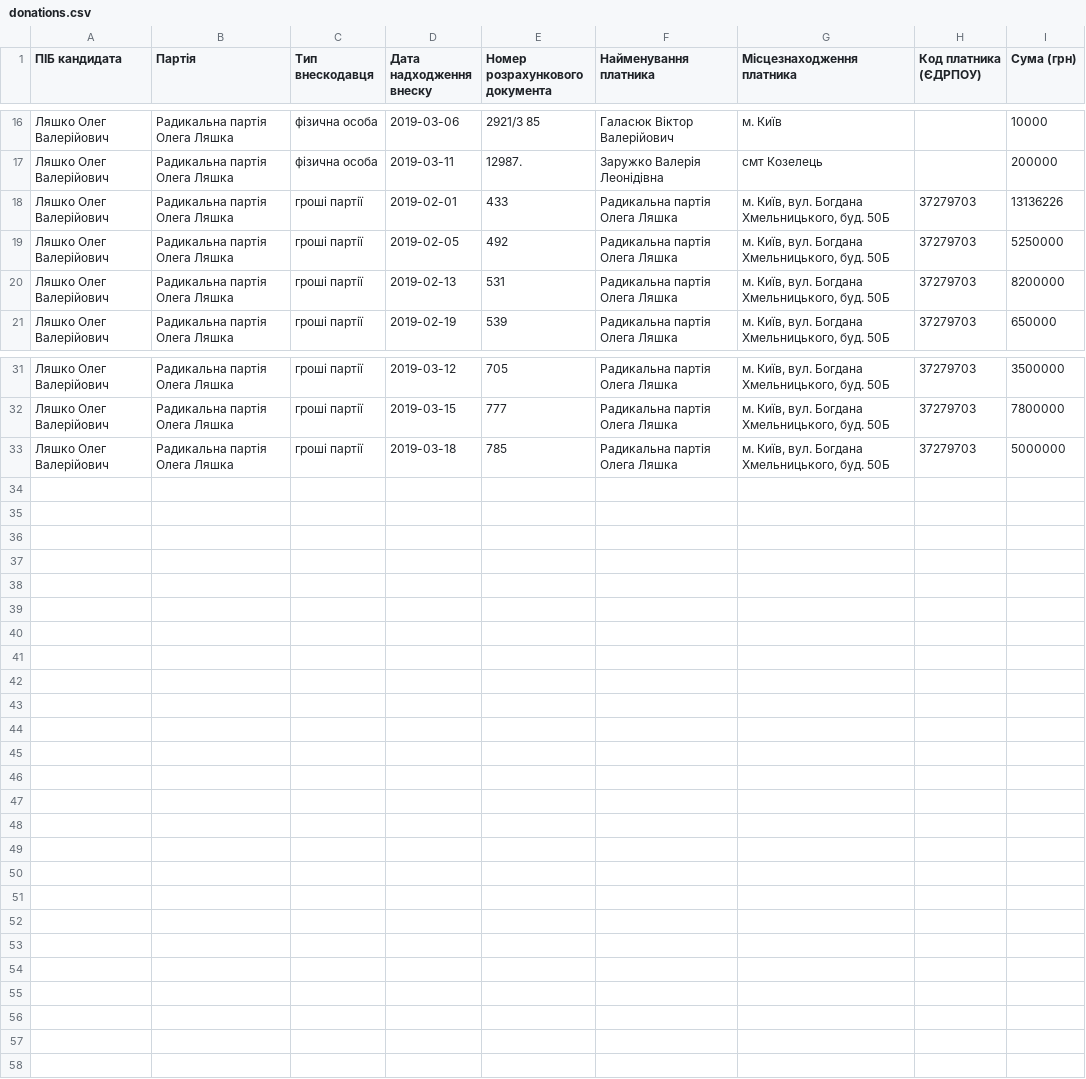
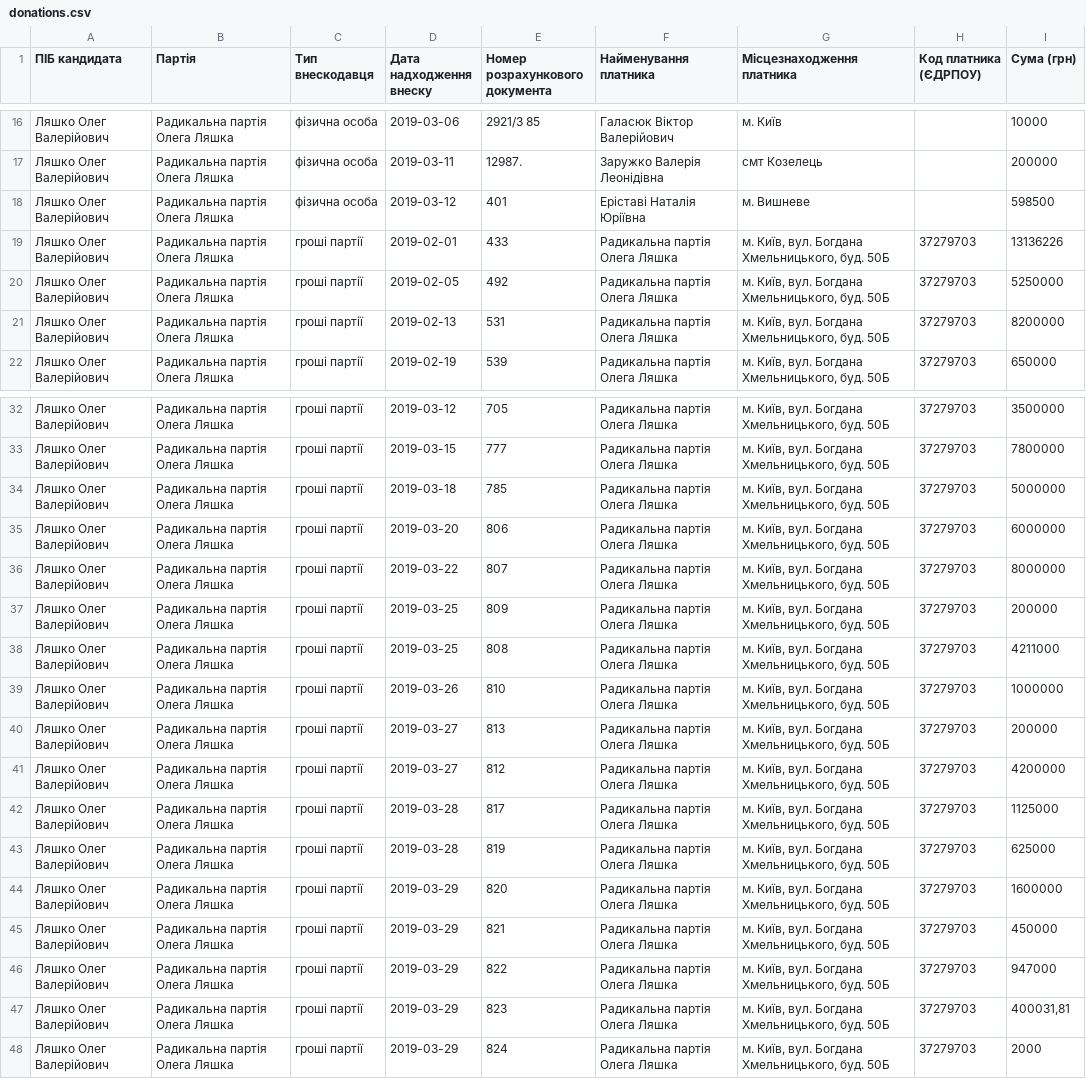
Before and after one commit to chesnolabs/presidential2019_candidates_reports_data, a CSV file: Ляшко Олег/donations.csv, drawn as a sheet; only a part is shown, gaps mark what is left out; the diff names each change by its address in the sheet, - before the commit and + after, or states it on an @@ line.

Commit message:
Додав звіти Гриценка, Деревʼянка, Журавльова, Ляшка, Мороза, Литвиненко, Габера

```diff
--- a/Ляшко Олег/donations.csv
+++ b/Ляшко Олег/donations.csv
+row 18: Ляшко Олег Валерійович | Радикальна партія Олега Ляшка | фізична особа | 2019-03-12 | 401 | Еріставі Наталія Юріївна | м. Вишневе |  | 598500
+row 35: Ляшко Олег Валерійович | Радикальна партія Олега Ляшка | гроші партії | 2019-03-20 | 806 | Радикальна партія Олега Ляшка | м. Київ, вул. Богдана Хмельницького, буд. 50Б | 37279703 | 6000000
+row 36: Ляшко Олег Валерійович | Радикальна партія Олега Ляшка | гроші партії | 2019-03-22 | 807 | Радикальна партія Олега Ляшка | м. Київ, вул. Богдана Хмельницького, буд. 50Б | 37279703 | 8000000
+row 37: Ляшко Олег Валерійович | Радикальна партія Олега Ляшка | гроші партії | 2019-03-25 | 809 | Радикальна партія Олега Ляшка | м. Київ, вул. Богдана Хмельницького, буд. 50Б | 37279703 | 200000
+row 38: Ляшко Олег Валерійович | Радикальна партія Олега Ляшка | гроші партії | 2019-03-25 | 808 | Радикальна партія Олега Ляшка | м. Київ, вул. Богдана Хмельницького, буд. 50Б | 37279703 | 4211000
+row 39: Ляшко Олег Валерійович | Радикальна партія Олега Ляшка | гроші партії | 2019-03-26 | 810 | Радикальна партія Олега Ляшка | м. Київ, вул. Богдана Хмельницького, буд. 50Б | 37279703 | 1000000
+row 40: Ляшко Олег Валерійович | Радикальна партія Олега Ляшка | гроші партії | 2019-03-27 | 813 | Радикальна партія Олега Ляшка | м. Київ, вул. Богдана Хмельницького, буд. 50Б | 37279703 | 200000
+row 41: Ляшко Олег Валерійович | Радикальна партія Олега Ляшка | гроші партії | 2019-03-27 | 812 | Радикальна партія Олега Ляшка | м. Київ, вул. Богдана Хмельницького, буд. 50Б | 37279703 | 4200000
+row 42: Ляшко Олег Валерійович | Радикальна партія Олега Ляшка | гроші партії | 2019-03-28 | 817 | Радикальна партія Олега Ляшка | м. Київ, вул. Богдана Хмельницького, буд. 50Б | 37279703 | 1125000
+row 43: Ляшко Олег Валерійович | Радикальна партія Олега Ляшка | гроші партії | 2019-03-28 | 819 | Радикальна партія Олега Ляшка | м. Київ, вул. Богдана Хмельницького, буд. 50Б | 37279703 | 625000
+row 44: Ляшко Олег Валерійович | Радикальна партія Олега Ляшка | гроші партії | 2019-03-29 | 820 | Радикальна партія Олега Ляшка | м. Київ, вул. Богдана Хмельницького, буд. 50Б | 37279703 | 1600000
+row 45: Ляшко Олег Валерійович | Радикальна партія Олега Ляшка | гроші партії | 2019-03-29 | 821 | Радикальна партія Олега Ляшка | м. Київ, вул. Богдана Хмельницького, буд. 50Б | 37279703 | 450000
+row 46: Ляшко Олег Валерійович | Радикальна партія Олега Ляшка | гроші партії | 2019-03-29 | 822 | Радикальна партія Олега Ляшка | м. Київ, вул. Богдана Хмельницького, буд. 50Б | 37279703 | 947000
+row 47: Ляшко Олег Валерійович | Радикальна партія Олега Ляшка | гроші партії | 2019-03-29 | 823 | Радикальна партія Олега Ляшка | м. Київ, вул. Богдана Хмельницького, буд. 50Б | 37279703 | 400031,81
+row 48: Ляшко Олег Валерійович | Радикальна партія Олега Ляшка | гроші партії | 2019-03-29 | 824 | Радикальна партія Олега Ляшка | м. Київ, вул. Богдана Хмельницького, буд. 50Б | 37279703 | 2000
```
Also changed, not shown: Богомолець Ольга/donations.csv, Деревʼянко Юрій/donations.csv, 9 other files.
